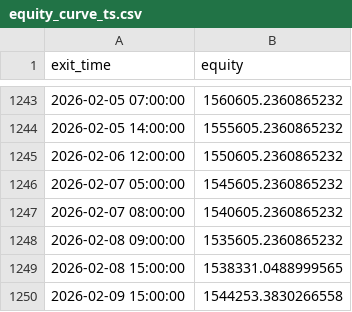
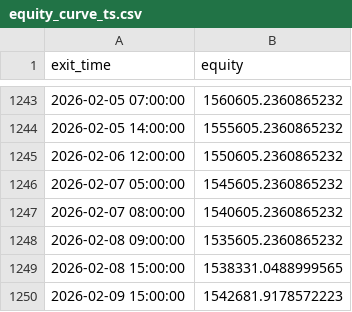
Before and after one commit to cdavocazh/btc-db-v3-cron, a CSV file: backtest_results/equity_curve_ts.csv, drawn as a sheet; only a part is shown, gaps mark what is left out.

```diff
--- a/backtest_results/equity_curve_ts.csv
+++ b/backtest_results/equity_curve_ts.csv
@@ -1249,2 +1249,2 @@ exit_time,equity
 2026-02-08 15:00:00,1538331.0488999565
-2026-02-09 15:00:00,1544253.3830266558
+2026-02-09 15:00:00,1542681.9178572223
```
Also changed, not shown: backtest_results/conditions.csv, backtest_results/indicators.csv, 4 other files.
